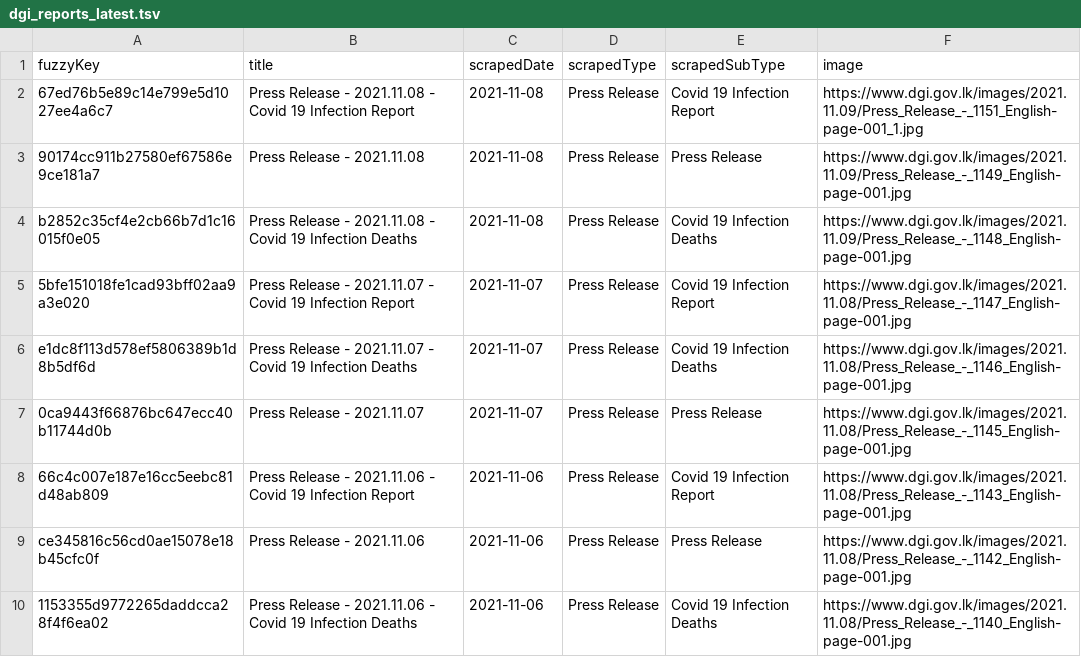
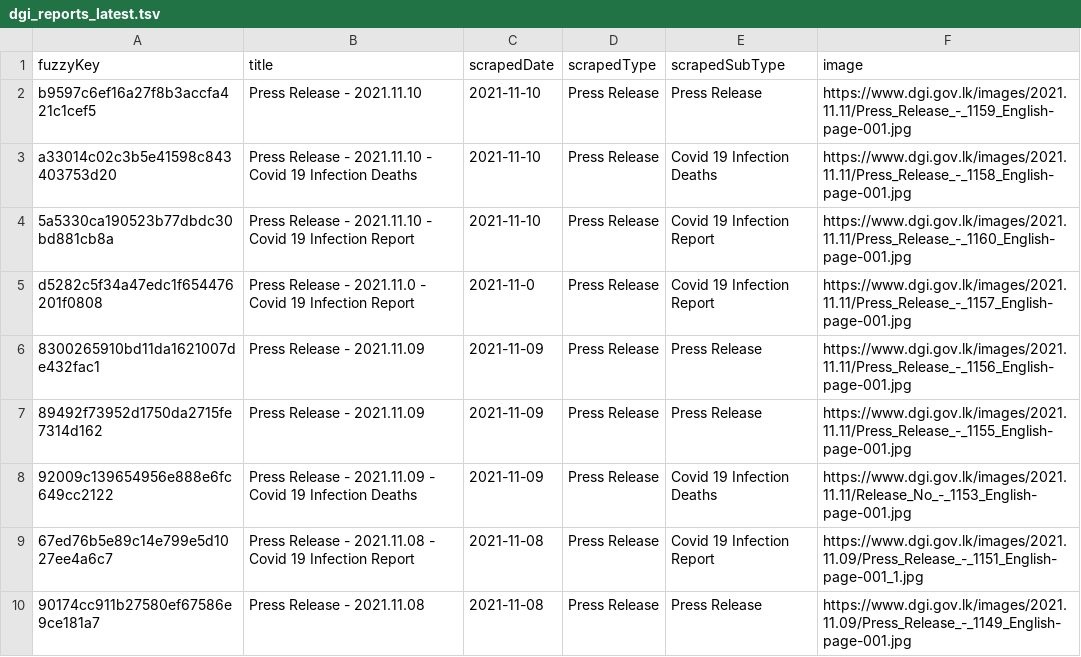
Before and after one commit to kaveenr/covid19-memorial-lk-data, a TSV file: data/dgi_reports_latest.tsv, drawn as a sheet; only a part is shown; the shorter side is filled out with more unchanged rows.

```diff
--- a/data/dgi_reports_latest.tsv
+++ b/data/dgi_reports_latest.tsv
@@ -1,2 +1,9 @@
 fuzzyKey	title	scrapedDate	scrapedType	scrapedSubType	image
+b9597c6ef16a27f8b3accfa421c1cef5	Press Release - 2021.11.10	2021-11-10	Press Release	Press Release	https://www.dgi.gov.lk/images/2021.11.11/Press_Release_-_1159_English-page-001.jpg
+a33014c02c3b5e41598c843403753d20	Press Release - 2021.11.10 - Covid 19 Infection Deaths	2021-11-10	Press Release	Covid 19 Infection Deaths	https://www.dgi.gov.lk/images/2021.11.11/Press_Release_-_1158_English-page-001.jpg
+5a5330ca190523b77dbdc30bd881cb8a	Press Release - 2021.11.10 - Covid 19 Infection Report	2021-11-10	Press Release	Covid 19 Infection Report	https://www.dgi.gov.lk/images/2021.11.11/Press_Release_-_1160_English-page-001.jpg
+d5282c5f34a47edc1f654476201f0808	Press Release - 2021.11.0 - Covid 19 Infection Report	2021-11-0	Press Release	Covid 19 Infection Report	https://www.dgi.gov.lk/images/2021.11.11/Press_Release_-_1157_English-page-001.jpg
+8300265910bd11da1621007de432fac1	Press Release - 2021.11.09	2021-11-09	Press Release	Press Release	https://www.dgi.gov.lk/images/2021.11.11/Press_Release_-_1156_English-page-001.jpg
+89492f73952d1750da2715fe7314d162	Press Release - 2021.11.09	2021-11-09	Press Release	Press Release	https://www.dgi.gov.lk/images/2021.11.11/Press_Release_-_1155_English-page-001.jpg
+92009c139654956e888e6fc649cc2122	Press Release - 2021.11.09 - Covid 19 Infection Deaths	2021-11-09	Press Release	Covid 19 Infection Deaths	https://www.dgi.gov.lk/images/2021.11.11/Release_No_-_1153_English-page-001.jpg
 67ed76b5e89c14e799e5d1027ee4a6c7	Press Release - 2021.11.08 - Covid 19 Infection Report	2021-11-08	Press Release	Covid 19 Infection Report	https://www.dgi.gov.lk/images/2021.11.09/Press_Release_-_1151_English-page-001_1.jpg
```
Also changed, not shown: data/user_keys_latest.tsv, 3 other files.
